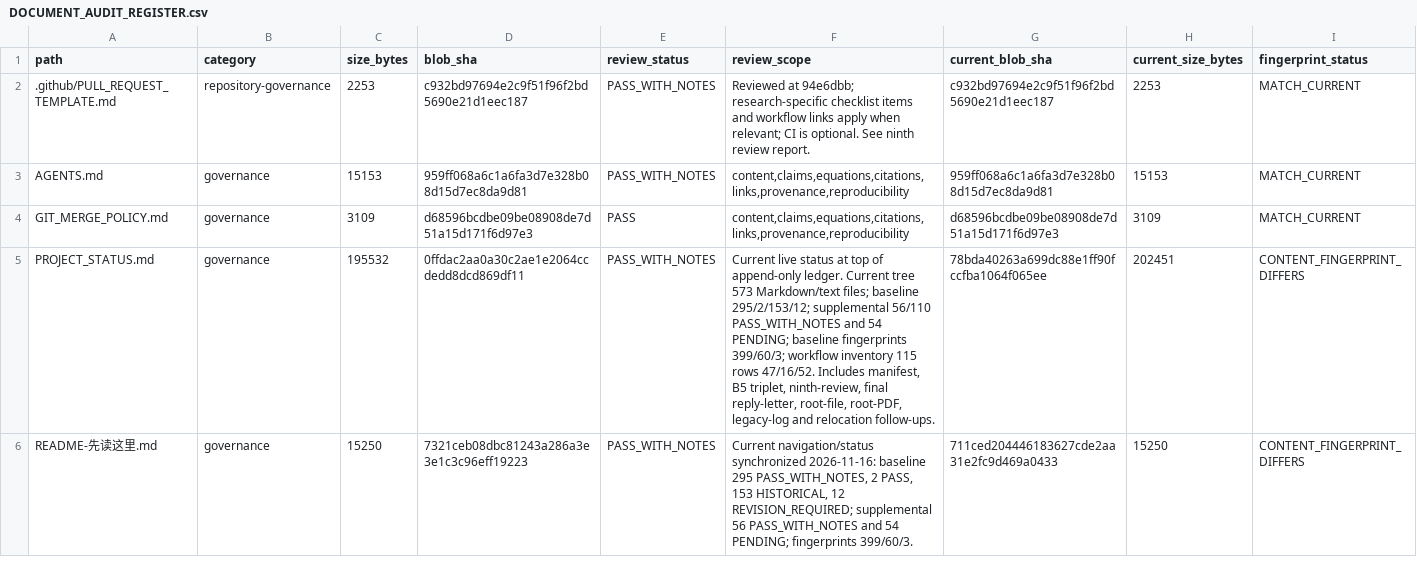
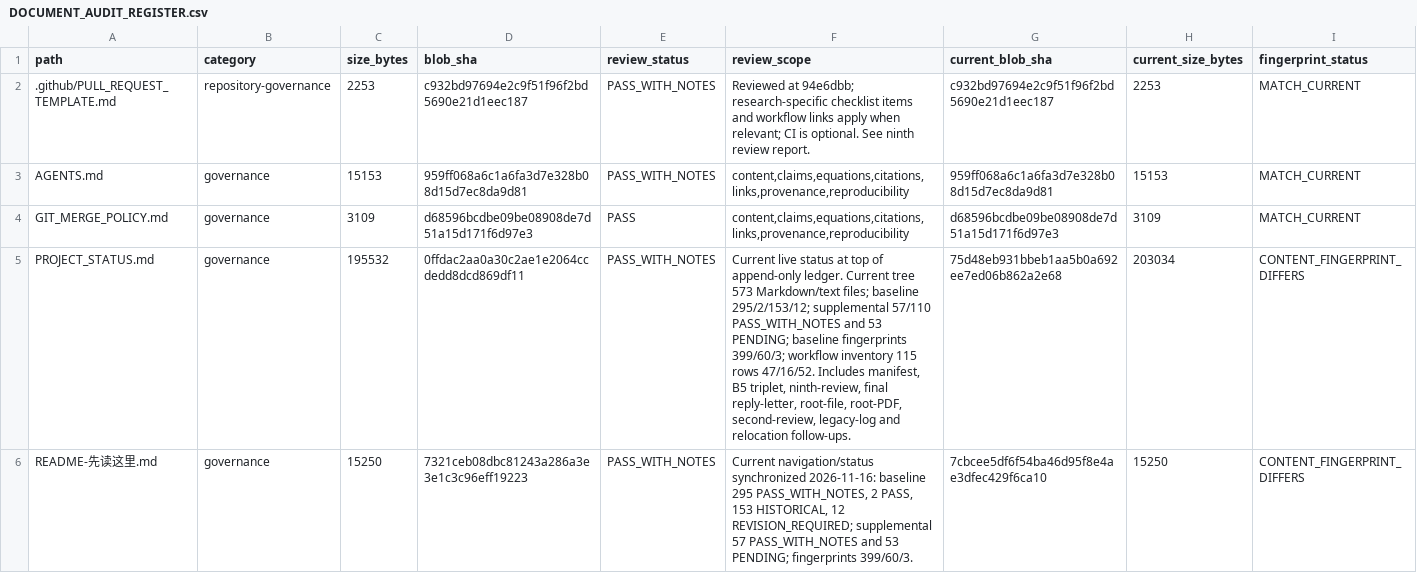
Before and after one commit to lm846802297-bit/axial-vector-review-response, a CSV file: docs/repository-management/DOCUMENT_AUDIT_REGISTER.csv, drawn as a sheet; only a part is shown; the diff covers the shown part only.

Commit message:
docs: refresh baseline status fingerprints after second-review follow-up

```diff
--- a/docs/repository-management/DOCUMENT_AUDIT_REGISTER.csv
+++ b/docs/repository-management/DOCUMENT_AUDIT_REGISTER.csv
@@ -4,3 +4,3 @@ AGENTS.md,governance,15153,959ff068a6c1a6fa3d7e328b08d15d7ec8da9d81,PASS_WITH_NO
 GIT_MERGE_POLICY.md,governance,3109,d68596bcdbe09be08908de7d51a15d171f6d97e3,PASS,"content,claims,equations,citations,links,provenance,reproducibility",d68596bcdbe09be08908de7d51a15d171f6d97e3,3109,MATCH_CURRENT
-PROJECT_STATUS.md,governance,195532,0ffdac2aa0a30c2ae1e2064ccdedd8dcd869df11,PASS_WITH_NOTES,"Current live status at top of append-only ledger. Current tree 573 Markdown/text files; baseline 295/2/153/12; supplemental 56/110 PASS_WITH_NOTES and 54 PENDING; baseline fingerprints 399/60/3; workflow inventory 115 rows 47/16/52. Includes manifest, B5 triplet, ninth-review, final reply-letter, root-file, root-PDF, legacy-log and relocation follow-ups.",78bda40263a699dc88e1ff90fccfba1064f065ee,202451,CONTENT_FINGERPRINT_DIFFERS
-README-先读这里.md,governance,15250,7321ceb08dbc81243a286a3e3e1c3c96eff19223,PASS_WITH_NOTES,"Current navigation/status synchronized 2026-11-16: baseline 295 PASS_WITH_NOTES, 2 PASS, 153 HISTORICAL, 12 REVISION_REQUIRED; supplemental 56 PASS_WITH_NOTES and 54 PENDING; fingerprints 399/60/3.",711ced204446183627cde2aa31e2fc9d469a0433,15250,CONTENT_FINGERPRINT_DIFFERS
+PROJECT_STATUS.md,governance,195532,0ffdac2aa0a30c2ae1e2064ccdedd8dcd869df11,PASS_WITH_NOTES,"Current live status at top of append-only ledger. Current tree 573 Markdown/text files; baseline 295/2/153/12; supplemental 57/110 PASS_WITH_NOTES and 53 PENDING; baseline fingerprints 399/60/3; workflow inventory 115 rows 47/16/52. Includes manifest, B5 triplet, ninth-review, final reply-letter, root-file, root-PDF, second-review, legacy-log and relocation follow-ups.",75d48eb931bbeb1aa5b0a692ee7ed06b862a2e68,203034,CONTENT_FINGERPRINT_DIFFERS
+README-先读这里.md,governance,15250,7321ceb08dbc81243a286a3e3e1c3c96eff19223,PASS_WITH_NOTES,"Current navigation/status synchronized 2026-11-16: baseline 295 PASS_WITH_NOTES, 2 PASS, 153 HISTORICAL, 12 REVISION_REQUIRED; supplemental 57 PASS_WITH_NOTES and 53 PENDING; fingerprints 399/60/3.",7cbcee5df6f54ba46d95f8e4ae3dfec429f6ca10,15250,CONTENT_FINGERPRINT_DIFFERS
```
Also changed, not shown: 2 edited cells elsewhere in this file.
